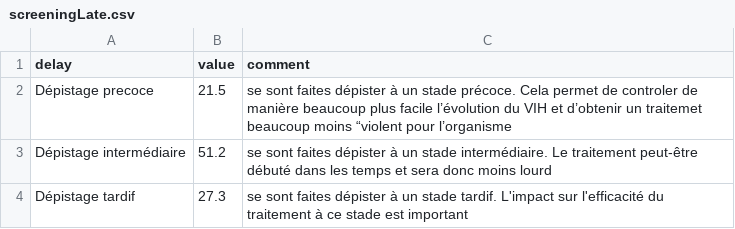
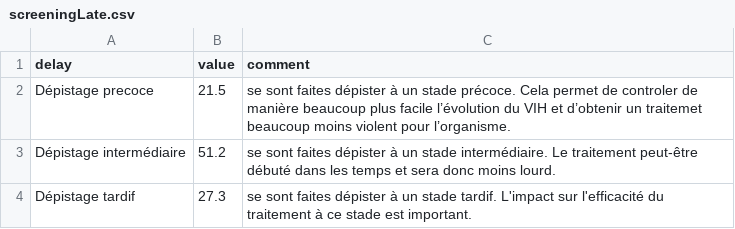
Before and after one commit to leoboyerbx/flirtesansepines, a CSV file: public/datas/screeningLate.csv, drawn as a sheet.

```diff
--- a/public/datas/screeningLate.csv
+++ b/public/datas/screeningLate.csv
@@ -1,4 +1,4 @@
 delay,value,comment
-Dépistage precoce,21.5,se sont faites dépister à un stade précoce. Cela permet de controler de manière beaucoup plus facile l’évolution du VIH et d’obtenir un traitemet beaucoup moins “violent pour l’organisme
-Dépistage intermédiaire,51.2,se sont faites dépister à un stade intermédiaire. Le traitement peut-être débuté dans les temps et sera donc moins lourd
-Dépistage tardif,27.3,se sont faites dépister à un stade tardif. L'impact sur l'efficacité du traitement à ce stade est important
+Dépistage precoce,21.5,se sont faites dépister à un stade précoce. Cela permet de controler de manière beaucoup plus facile l’évolution du VIH et d’obtenir un traitemet beaucoup moins violent pour l’organisme.
+Dépistage intermédiaire,51.2,se sont faites dépister à un stade intermédiaire. Le traitement peut-être débuté dans les temps et sera donc moins lourd.
+Dépistage tardif,27.3,se sont faites dépister à un stade tardif. L'impact sur l'efficacité du traitement à ce stade est important.
```
Also changed, not shown: 4 other files.
